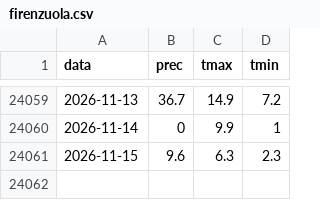
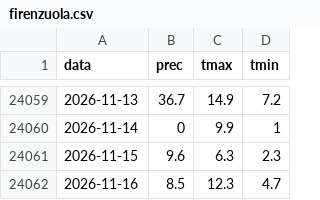
Before and after one commit to lucavarlani-max/mugello_meteoeclima, a CSV file: data/serie/firenzuola.csv, drawn as a sheet; only a part is shown, gaps mark what is left out; the diff names each change by its address in the sheet, - before the commit and + after, or states it on an @@ line.

```diff
--- a/data/serie/firenzuola.csv
+++ b/data/serie/firenzuola.csv
+row 24062: 2026-11-16 | 8.5 | 12.3 | 4.7
```
Also changed, not shown: 29 other files.
